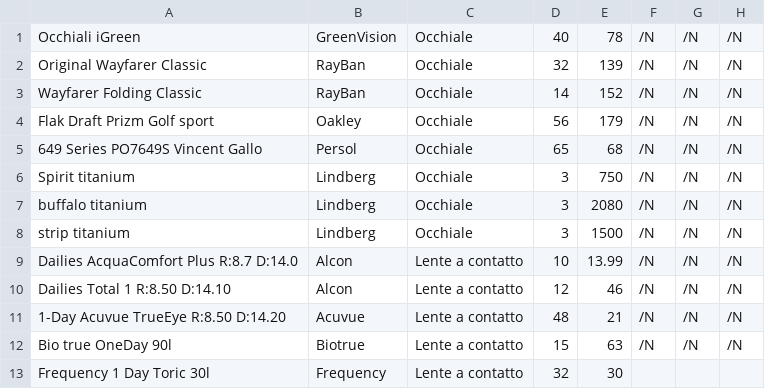
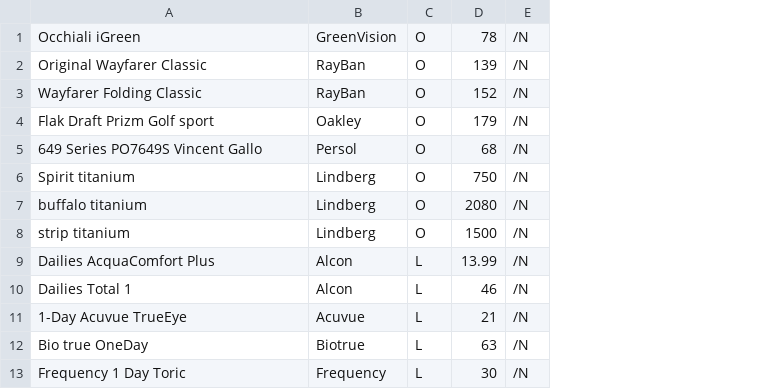
Before and after one commit to DrRek/ProgettoPW, a CSV file: sql/csv/Articolo.csv, drawn as a sheet; removed rows and columns are numbered as before the commit, all else as after; the diff names each change by its address in the sheet, - before the commit and + after, or states it on an @@ line.

```diff
--- a/sql/csv/Articolo.csv
+++ b/sql/csv/Articolo.csv
-column C, rows 1-13: Occhiale | Occhiale | Occhiale | Occhiale | Occhiale | Occhiale | Occhiale | Occhiale | Lente a contatto | Lente a contatto | Lente a contatto | Lente a contatto | Lente a contatto
-column D, rows 1-13: 40 | 32 | 14 | 56 | 65 | 3 | 3 | 3 | 10 | 12 | 48 | 15 | 32
+column C, rows 1-13: O | O | O | O | O | O | O | O | L | L | L | L | L
-column G, rows 1-12: all /N
-column H, rows 1-12: all /N
-A9: Dailies AcquaComfort Plus R:8.7 D:14.0
+A9: Dailies AcquaComfort Plus
-A10: Dailies Total 1 R:8.50 D:14.10
+A10: Dailies Total 1
-A11: 1-Day Acuvue TrueEye R:8.50 D:14.20
+A11: 1-Day Acuvue TrueEye
-A12: Bio true OneDay 90l
+A12: Bio true OneDay
-A13: Frequency 1 Day Toric 30l
+A13: Frequency 1 Day Toric
-E13: (empty)
+E13: /N
```
Also changed, not shown: 4 other files.
